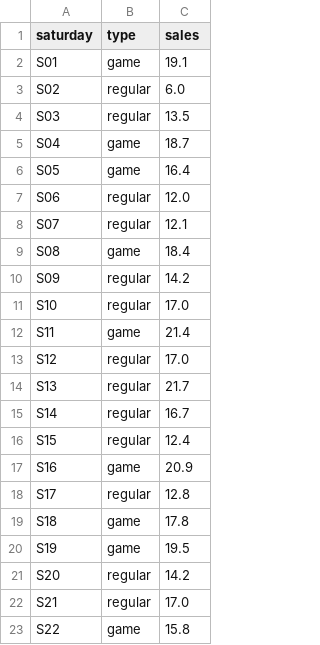
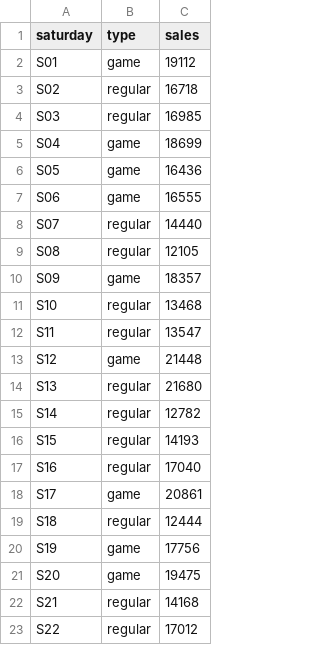
Before and after one commit to FBDjnr/shared-course-files, a CSV file: msbr70200/game_day_sales_va.csv, drawn as a sheet; only a part is shown; the diff covers the shown part only.

```diff
--- a/msbr70200/game_day_sales_va.csv
+++ b/msbr70200/game_day_sales_va.csv
@@ -1,23 +1,23 @@
 saturday,type,sales
-S01,game,19.1
-S02,regular,6.0
-S03,regular,13.5
-S04,game,18.7
-S05,game,16.4
-S06,regular,12.0
-S07,regular,12.1
-S08,game,18.4
-S09,regular,14.2
-S10,regular,17.0
-S11,game,21.4
-S12,regular,17.0
-S13,regular,21.7
-S14,regular,16.7
-S15,regular,12.4
-S16,game,20.9
-S17,regular,12.8
-S18,game,17.8
-S19,game,19.5
-S20,regular,14.2
-S21,regular,17.0
-S22,game,15.8
+S01,game,19112
+S02,regular,16718
+S03,regular,16985
+S04,game,18699
+S05,game,16436
+S06,game,16555
+S07,regular,14440
+S08,regular,12105
+S09,game,18357
+S10,regular,13468
+S11,regular,13547
+S12,game,21448
+S13,regular,21680
+S14,regular,12782
+S15,regular,14193
+S16,regular,17040
+S17,game,20861
+S18,regular,12444
+S19,game,17756
+S20,game,19475
+S21,regular,14168
+S22,regular,17012
```
Also changed, not shown: 5 edited cells elsewhere in this file, index.csv, msbr70200/index.csv, 1 other file.
